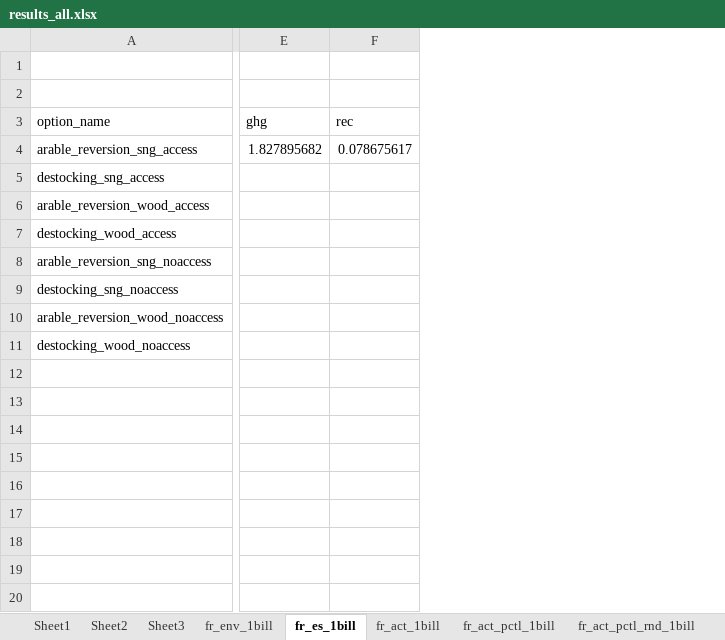
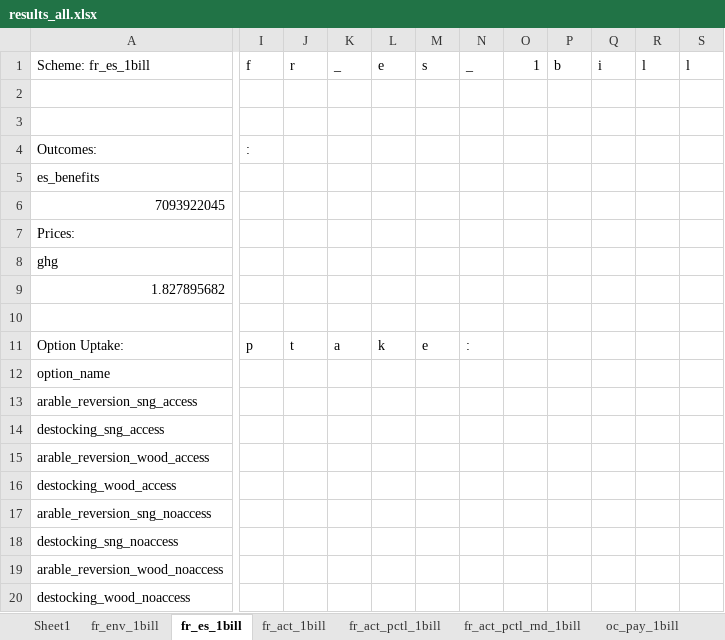
Before and after one commit to LEEP-Modelling-Team/Natural-Capital-Modelling-for-Policy-Design, an Excel workbook: Data/results_all.xlsx, sheet fr_es_1bill, drawn as a sheet; only a part is shown, gaps mark what is left out; values as stored, in another font and other column widths than the file's, no borders; removed rows and columns are numbered as before the commit, all else as after; rows hold the shown columns only; the diff covers the shown part only; the diff names each change by its address in the sheet, - before the commit and + after, or states it on an @@ line.

```diff
--- a/Data/results_all.xlsx (sheet fr_es_1bill)
+++ b/Data/results_all.xlsx (sheet fr_es_1bill)
-sheet tab: Sheet2
-sheet tab: Sheet3
-column E, rows 3-4: ghg | 1.827895682
-column F, rows 3-4: rec | 0.078675617
+column I, empty
+column J, empty
+column K, empty
+column L, empty
+column M, empty
+column N, empty
+column O, empty
+column P, empty
+column Q, empty
+column R, empty
+column S, empty
+row 1: Scheme: fr_es_1bill | f | r | _ | e | s | _ | 1 | b | i | l | l
+row 4: Outcomes: | :
+row 5: es_benefits
+row 6: 7093922045
+row 7: Prices:
+row 8: ghg
+row 9: 1.827895682
+row 10: (empty)
+row 11: Option Uptake: | p | t | a | k | e | :
```
Also changed, not shown: 2 removed columns and 8 edited cells elsewhere in this sheet, sheet fr_act_pctl_rnd_1bill, sheet fr_act_pctl_1bill, sheet fr_act_1bill, sheet fr_env_1bill, sheet up_auc_1bill, sheet oc_pay_1bill, 10 other files.
